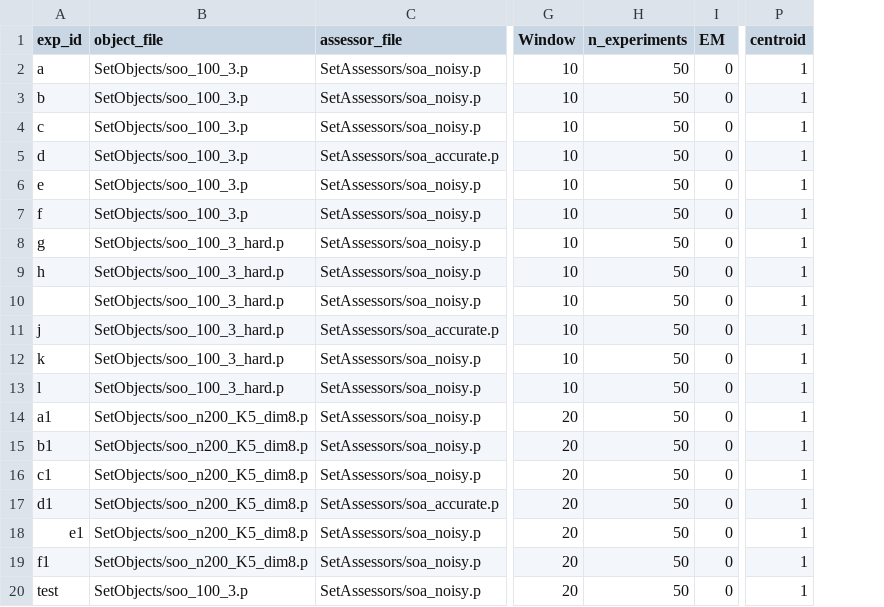
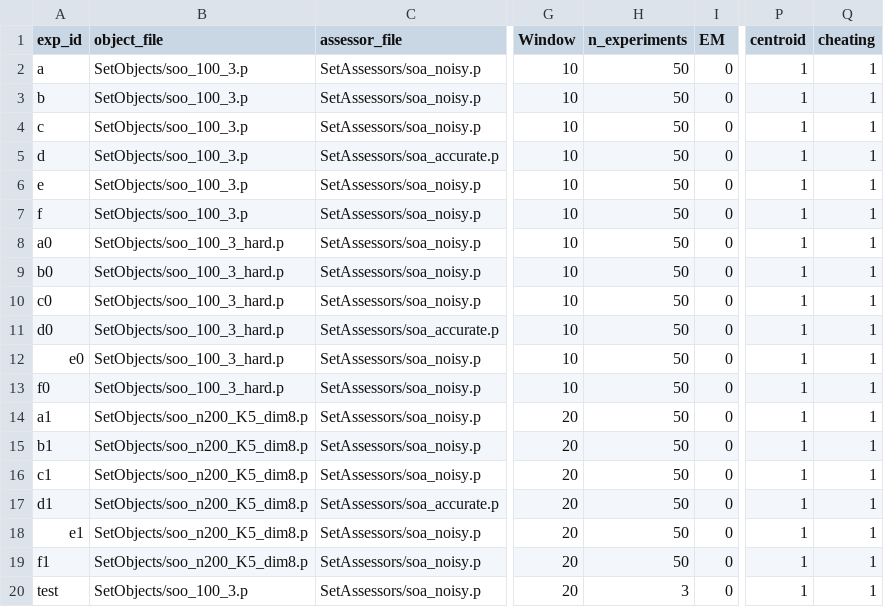
Before and after one commit to sebboyer/Adaptive_clustering, a CSV file: experiment/exp_parameters.csv, drawn as a sheet; only a part is shown, gaps mark what is left out; the diff names each change by its address in the sheet, - before the commit and + after, or states it on an @@ line.

```diff
--- a/experiment/exp_parameters.csv
+++ b/experiment/exp_parameters.csv
+column Q (cheating), rows 2-20: all 1
-A8 (exp_id): g
+A8 (exp_id): a0
-A9 (exp_id): h
+A9 (exp_id): b0
-A10 (exp_id): (empty)
+A10 (exp_id): c0
-A11 (exp_id): j
+A11 (exp_id): d0
-A12 (exp_id): k
+A12 (exp_id): e0
-A13 (exp_id): l
+A13 (exp_id): f0
-H20 (n_experiments): 50
+H20 (n_experiments): 3
```
Also changed, not shown: Results/randtest.csv, 24 other files.
